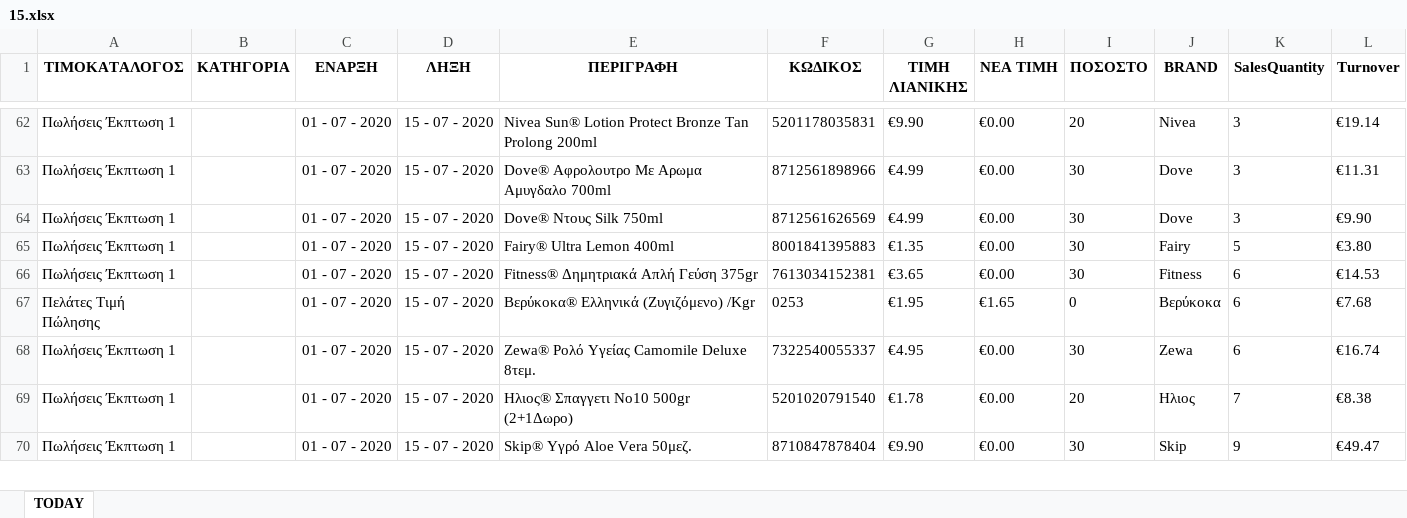
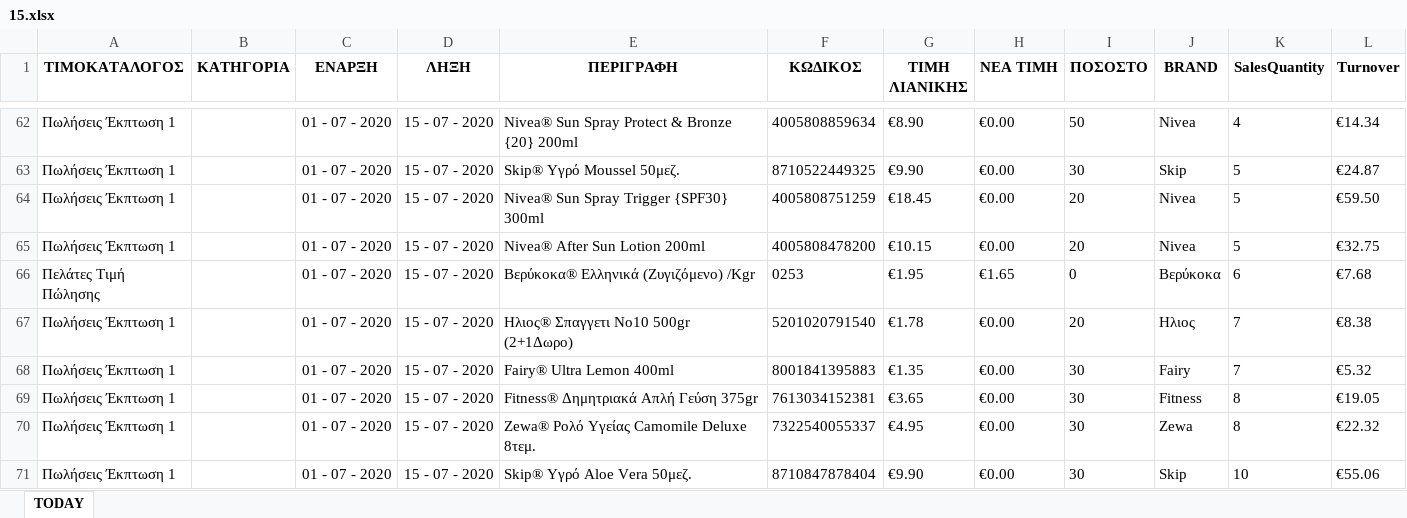
Before and after one commit to gitter-badger/Elounda_Market, an Excel workbook: A_DAILY_ΠΟΡΕΙΑ_ΤΙΜΟΚΑΤΑΛΟΓΟΥ_ΠΩΛΗΣΕΩΝ/excel/15.xlsx, sheet TODAY, drawn as a sheet; only a part is shown, gaps mark what is left out; values as stored, in another font and other column widths than the file's, no borders; conditional formats not drawn; removed rows and columns are numbered as before the commit, all else as after; the diff covers the shown part only; the diff names each change by its address in the sheet, - before the commit and + after, or states it on an @@ line.

```diff
--- a/A_DAILY_ΠΟΡΕΙΑ_ΤΙΜΟΚΑΤΑΛΟΓΟΥ_ΠΩΛΗΣΕΩΝ/excel/15.xlsx (sheet TODAY)
+++ b/A_DAILY_ΠΟΡΕΙΑ_ΤΙΜΟΚΑΤΑΛΟΓΟΥ_ΠΩΛΗΣΕΩΝ/excel/15.xlsx (sheet TODAY)
-E62 (ΠΕΡΙΓΡΑΦΗ): Nivea Sun® Lotion Protect Bronze Tan Prolong 200ml
+E62 (ΠΕΡΙΓΡΑΦΗ): Nivea® Sun Spray Protect & Bronze {20} 200ml
-F62 (ΚΩΔΙΚΟΣ): 5201178035831
+F62 (ΚΩΔΙΚΟΣ): 4005808859634
-G62 (ΤΙΜΗ ΛΙΑΝΙΚΗΣ): €9.90
+G62 (ΤΙΜΗ ΛΙΑΝΙΚΗΣ): €8.90
-I62 (ΠΟΣΟΣΤΟ): 20
+I62 (ΠΟΣΟΣΤΟ): 50
-K62 (SalesQuantity): 3
+K62 (SalesQuantity): 4
-L62 (Turnover): €19.14
+L62 (Turnover): €14.34
-E63 (ΠΕΡΙΓΡΑΦΗ): Dove® Αφρολουτρο Με Αρωμα Αμυγδαλο 700ml
+E63 (ΠΕΡΙΓΡΑΦΗ): Skip® Υγρό Moussel 50μεζ.
-F63 (ΚΩΔΙΚΟΣ): 8712561898966
+F63 (ΚΩΔΙΚΟΣ): 8710522449325
-G63 (ΤΙΜΗ ΛΙΑΝΙΚΗΣ): €4.99
+G63 (ΤΙΜΗ ΛΙΑΝΙΚΗΣ): €9.90
-J63 (BRAND): Dove
+J63 (BRAND): Skip
-K63:K64 (SalesQuantity): 3
+K63:K64 (SalesQuantity): 5
-L63 (Turnover): €11.31
+L63 (Turnover): €24.87
-E64 (ΠΕΡΙΓΡΑΦΗ): Dove® Ντους Silk 750ml
+E64 (ΠΕΡΙΓΡΑΦΗ): Nivea® Sun Spray Trigger {SPF30} 300ml
-F64 (ΚΩΔΙΚΟΣ): 8712561626569
+F64 (ΚΩΔΙΚΟΣ): 4005808751259
-G64 (ΤΙΜΗ ΛΙΑΝΙΚΗΣ): €4.99
+G64 (ΤΙΜΗ ΛΙΑΝΙΚΗΣ): €18.45
-I64:I65 (ΠΟΣΟΣΤΟ): 30
+I64:I65 (ΠΟΣΟΣΤΟ): 20
-J64 (BRAND): Dove
+J64 (BRAND): Nivea
-L64 (Turnover): €9.90
+L64 (Turnover): €59.50
-E65 (ΠΕΡΙΓΡΑΦΗ): Fairy® Ultra Lemon 400ml
+E65 (ΠΕΡΙΓΡΑΦΗ): Nivea® After Sun Lotion 200ml
-F65 (ΚΩΔΙΚΟΣ): 8001841395883
+F65 (ΚΩΔΙΚΟΣ): 4005808478200
-G65 (ΤΙΜΗ ΛΙΑΝΙΚΗΣ): €1.35
+G65 (ΤΙΜΗ ΛΙΑΝΙΚΗΣ): €10.15
-J65 (BRAND): Fairy
+J65 (BRAND): Nivea
-L65 (Turnover): €3.80
+L65 (Turnover): €32.75
-row 66: Πωλήσεις Έκπτωση 1 |  | 01 - 07 - 2020 | 15 - 07 - 2020 | Fitness® Δημητριακά Απλή Γεύση 375gr | 7613034152381 | €3.65 | €0.00 | 30 | Fitness | 6 | €14.53
-row 68: Πωλήσεις Έκπτωση 1 |  | 01 - 07 - 2020 | 15 - 07 - 2020 | Zewa® Ρολό Υγείας Camomile Deluxe 8τεμ. | 7322540055337 | €4.95 | €0.00 | 30 | Zewa | 6 | €16.74
+row 68: Πωλήσεις Έκπτωση 1 |  | 01 - 07 - 2020 | 15 - 07 - 2020 | Fairy® Ultra Lemon 400ml | 8001841395883 | €1.35 | €0.00 | 30 | Fairy | 7 | €5.32
+row 69: Πωλήσεις Έκπτωση 1 |  | 01 - 07 - 2020 | 15 - 07 - 2020 | Fitness® Δημητριακά Απλή Γεύση 375gr | 7613034152381 | €3.65 | €0.00 | 30 | Fitness | 8 | €19.05
+row 70: Πωλήσεις Έκπτωση 1 |  | 01 - 07 - 2020 | 15 - 07 - 2020 | Zewa® Ρολό Υγείας Camomile Deluxe 8τεμ. | 7322540055337 | €4.95 | €0.00 | 30 | Zewa | 8 | €22.32
-K71 (SalesQuantity): 9
+K71 (SalesQuantity): 10
-L71 (Turnover): €49.47
+L71 (Turnover): €55.06
```
Also changed, not shown: 13 added rows, 13 removed rows, 23 moved rows and 81 edited cells elsewhere in this sheet, 19 other files.
